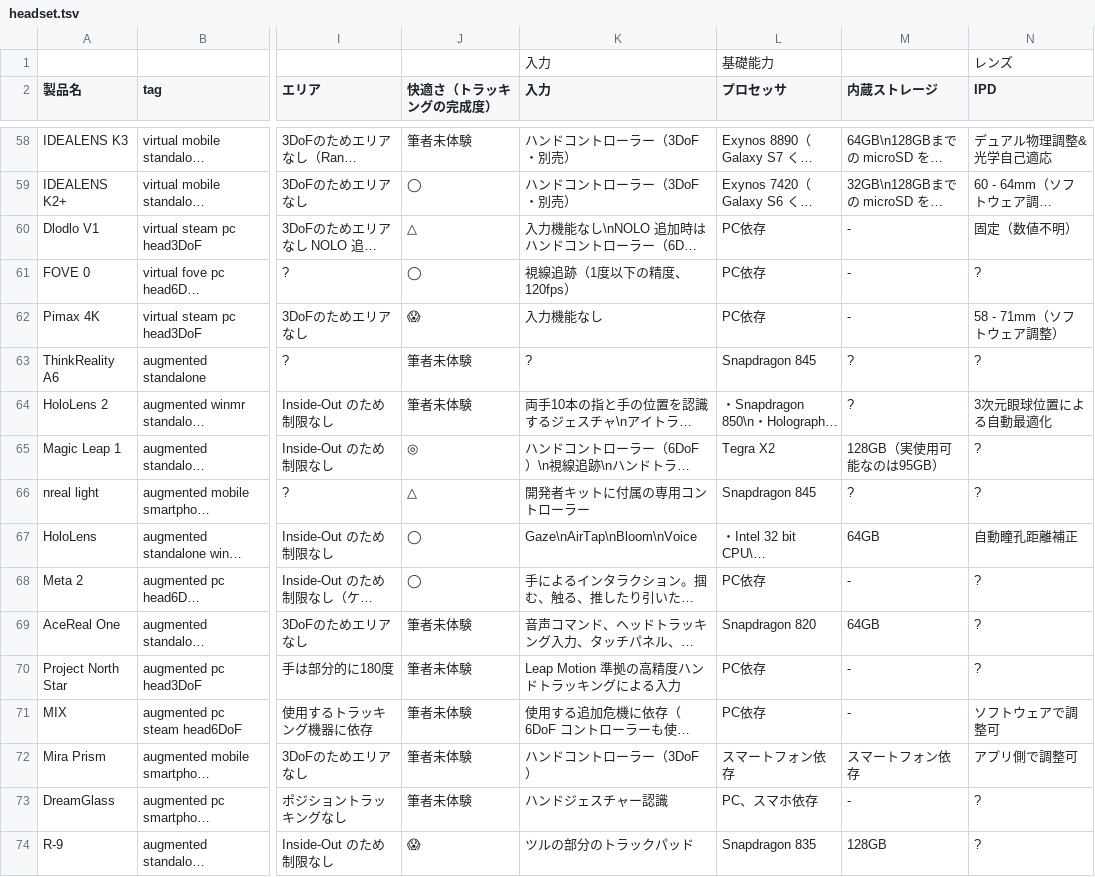
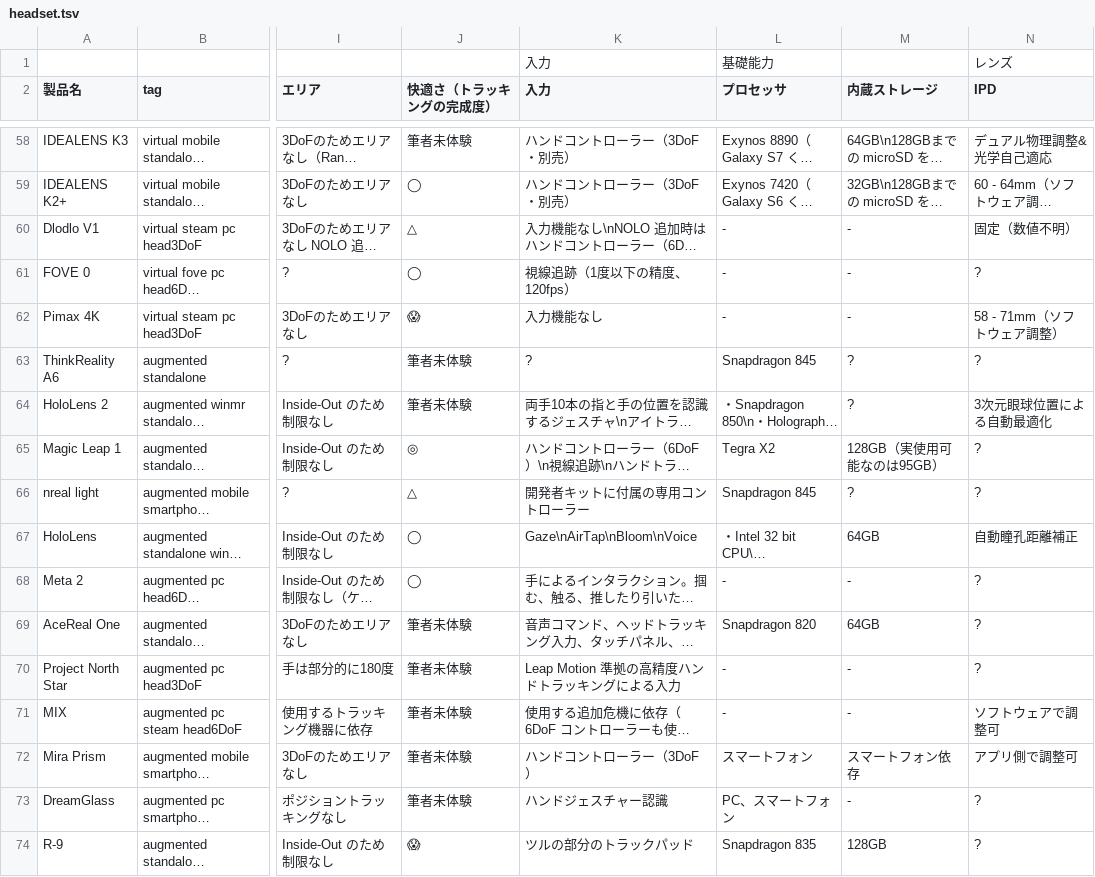
Before and after one commit to yutokun/XR-Headset-Comparison, a TSV file: headset.tsv, drawn as a sheet; only a part is shown, gaps mark what is left out; long unchanged cells end in …; the diff covers the shown part only; the diff names each change by its address in the sheet, - before the commit and + after, or states it on an @@ line.

```diff
--- a/headset.tsv
+++ b/headset.tsv
-L60:L62 (プロセッサ): PC依存
+L60:L62 (プロセッサ): -
-L68 (プロセッサ): PC依存
+L68 (プロセッサ): -
-L70:L71 (プロセッサ): PC依存
+L70:L71 (プロセッサ): -
-L72 (プロセッサ): スマートフォン依存
+L72 (プロセッサ): スマートフォン
-L73 (プロセッサ): PC、スマホ依存
+L73 (プロセッサ): PC、スマートフォン
```
Also changed, not shown: 37 edited cells elsewhere in this file.
